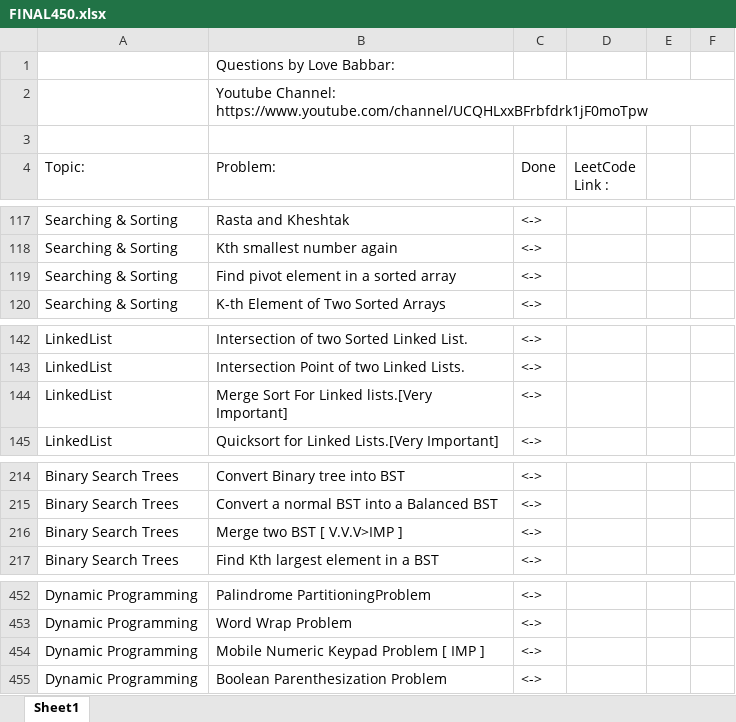
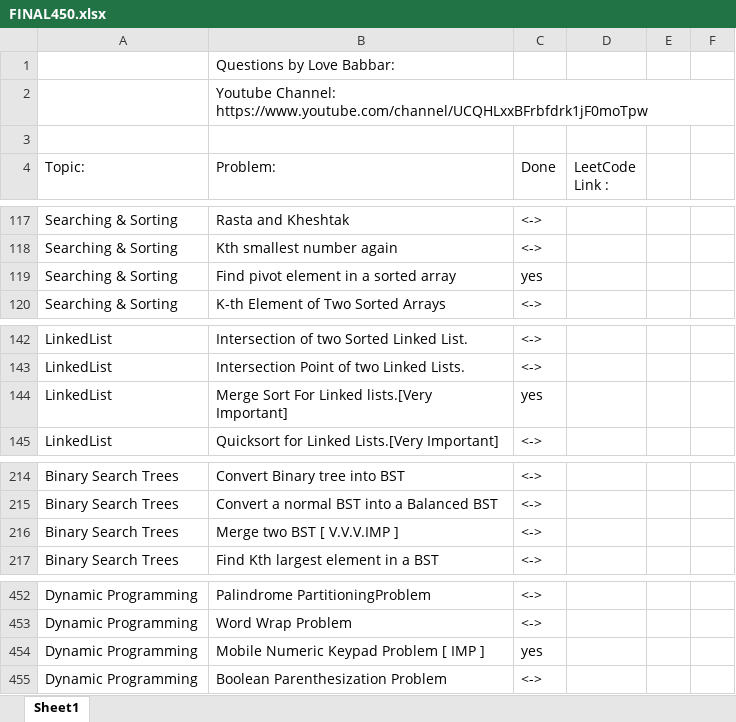
Before and after one commit to ancorp134/DSA, an Excel workbook: 450-QuestionSeries/FINAL450.xlsx, sheet Sheet1, drawn as a sheet; only a part is shown, gaps mark what is left out; values as stored, in another font and other column widths than the file's, no cell formats; the diff covers the shown part only; the diff names each change by its address in the sheet, - before the commit and + after, or states it on an @@ line.

```diff
--- a/450-QuestionSeries/FINAL450.xlsx (sheet Sheet1)
+++ b/450-QuestionSeries/FINAL450.xlsx (sheet Sheet1)
-C119 (Done): <->
+C119 (Done): yes
-C144 (Done): <->
+C144 (Done): yes
-B216 (Problem:): Merge two BST [ V.V.V>IMP ]
+B216 (Problem:): Merge two BST [ V.V.V.IMP ]
-C454 (Done): <->
+C454 (Done): yes
```
Also changed, not shown: 5 added rows, 5 removed rows and 24 edited cells elsewhere in this sheet, cell formats, 2 other files.
